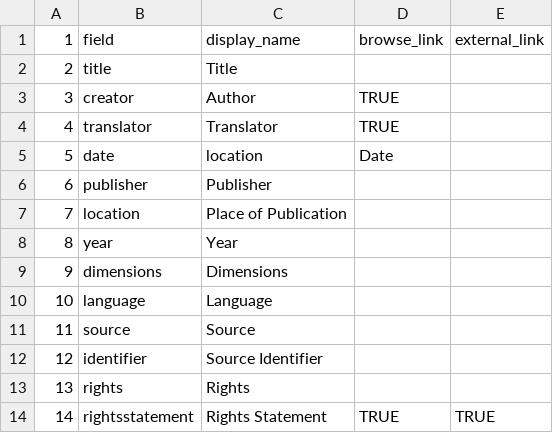
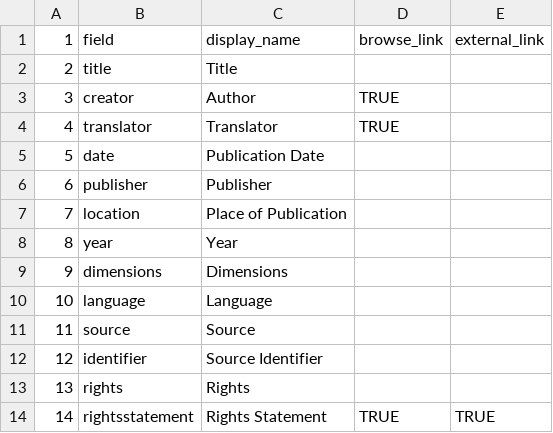
Before and after one commit to ABANDONEDMinesNigeria/CLAIRE, a CSV file: _data/config-metadata.csv, drawn as a sheet.

Commit message:
Update config-metadata.csv

```diff
--- a/_data/config-metadata.csv
+++ b/_data/config-metadata.csv
@@ -4,3 +4,3 @@
 4,translator,Translator,TRUE,
-5,date,location, Date,
+5,date,Publication Date,
 6,publisher,Publisher,,
```
